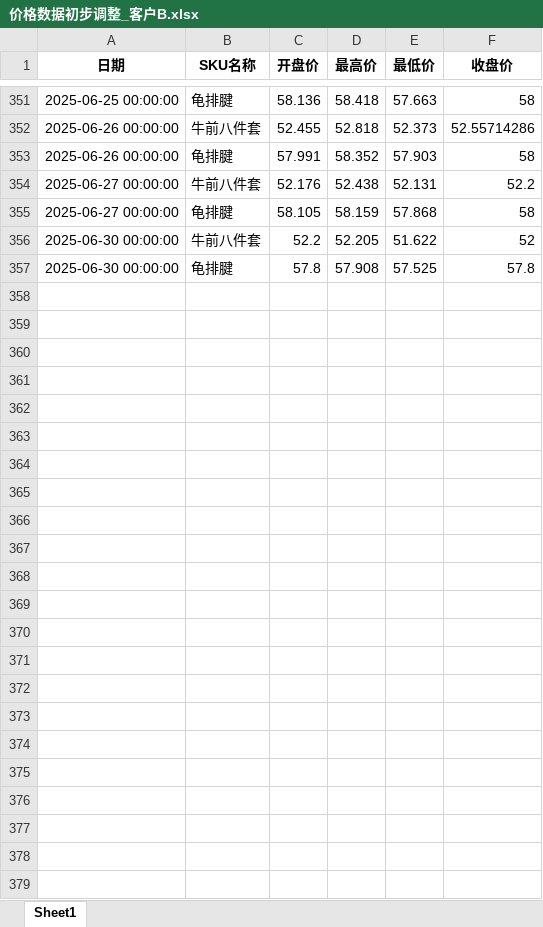
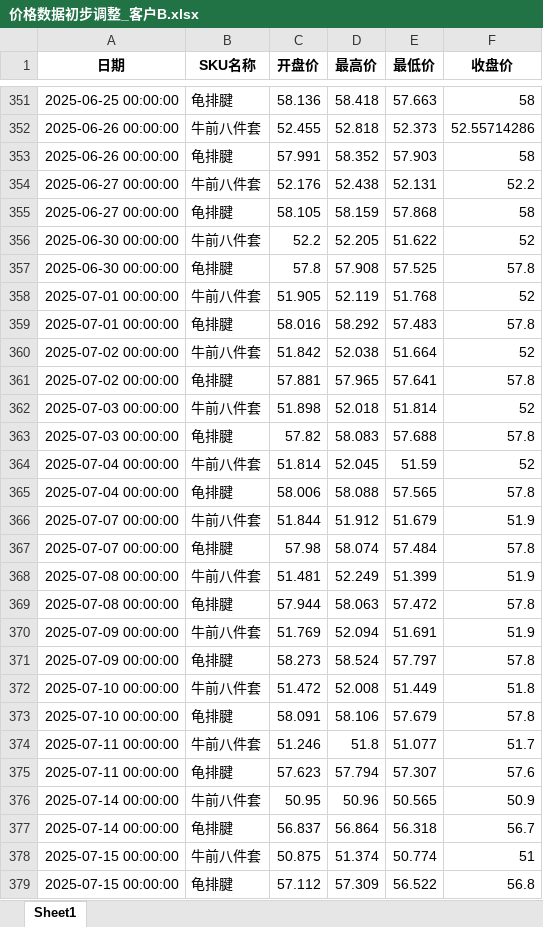
Before and after one commit to mn1f18/index_for_trading, an Excel workbook: 价格数据初步调整_客户B.xlsx, sheet Sheet1, drawn as a sheet; only a part is shown, gaps mark what is left out; values as stored, in another font and other column widths than the file's, no borders; the diff names each change by its address in the sheet, - before the commit and + after, or states it on an @@ line.

```diff
--- a/价格数据初步调整_客户B.xlsx (sheet Sheet1)
+++ b/价格数据初步调整_客户B.xlsx (sheet Sheet1)
+row 358: 2025-07-01 00:00:00 | 牛前八件套 | 51.905 | 52.119 | 51.768 | 52
+row 359: 2025-07-01 00:00:00 | 龟排腱 | 58.016 | 58.292 | 57.483 | 57.8
+row 360: 2025-07-02 00:00:00 | 牛前八件套 | 51.842 | 52.038 | 51.664 | 52
+row 361: 2025-07-02 00:00:00 | 龟排腱 | 57.881 | 57.965 | 57.641 | 57.8
+row 362: 2025-07-03 00:00:00 | 牛前八件套 | 51.898 | 52.018 | 51.814 | 52
+row 363: 2025-07-03 00:00:00 | 龟排腱 | 57.82 | 58.083 | 57.688 | 57.8
+row 364: 2025-07-04 00:00:00 | 牛前八件套 | 51.814 | 52.045 | 51.59 | 52
+row 365: 2025-07-04 00:00:00 | 龟排腱 | 58.006 | 58.088 | 57.565 | 57.8
+row 366: 2025-07-07 00:00:00 | 牛前八件套 | 51.844 | 51.912 | 51.679 | 51.9
+row 367: 2025-07-07 00:00:00 | 龟排腱 | 57.98 | 58.074 | 57.484 | 57.8
+row 368: 2025-07-08 00:00:00 | 牛前八件套 | 51.481 | 52.249 | 51.399 | 51.9
+row 369: 2025-07-08 00:00:00 | 龟排腱 | 57.944 | 58.063 | 57.472 | 57.8
+row 370: 2025-07-09 00:00:00 | 牛前八件套 | 51.769 | 52.094 | 51.691 | 51.9
+row 371: 2025-07-09 00:00:00 | 龟排腱 | 58.273 | 58.524 | 57.797 | 57.8
+row 372: 2025-07-10 00:00:00 | 牛前八件套 | 51.472 | 52.008 | 51.449 | 51.8
+row 373: 2025-07-10 00:00:00 | 龟排腱 | 58.091 | 58.106 | 57.679 | 57.8
+row 374: 2025-07-11 00:00:00 | 牛前八件套 | 51.246 | 51.8 | 51.077 | 51.7
+row 375: 2025-07-11 00:00:00 | 龟排腱 | 57.623 | 57.794 | 57.307 | 57.6
+row 376: 2025-07-14 00:00:00 | 牛前八件套 | 50.95 | 50.96 | 50.565 | 50.9
+row 377: 2025-07-14 00:00:00 | 龟排腱 | 56.837 | 56.864 | 56.318 | 56.7
+row 378: 2025-07-15 00:00:00 | 牛前八件套 | 50.875 | 51.374 | 50.774 | 51
+row 379: 2025-07-15 00:00:00 | 龟排腱 | 57.112 | 57.309 | 56.522 | 56.8
```
Also changed, not shown: 价格数据初步调整.xlsx, 价格数据初步调整_客户A.xlsx, 47 other files.
